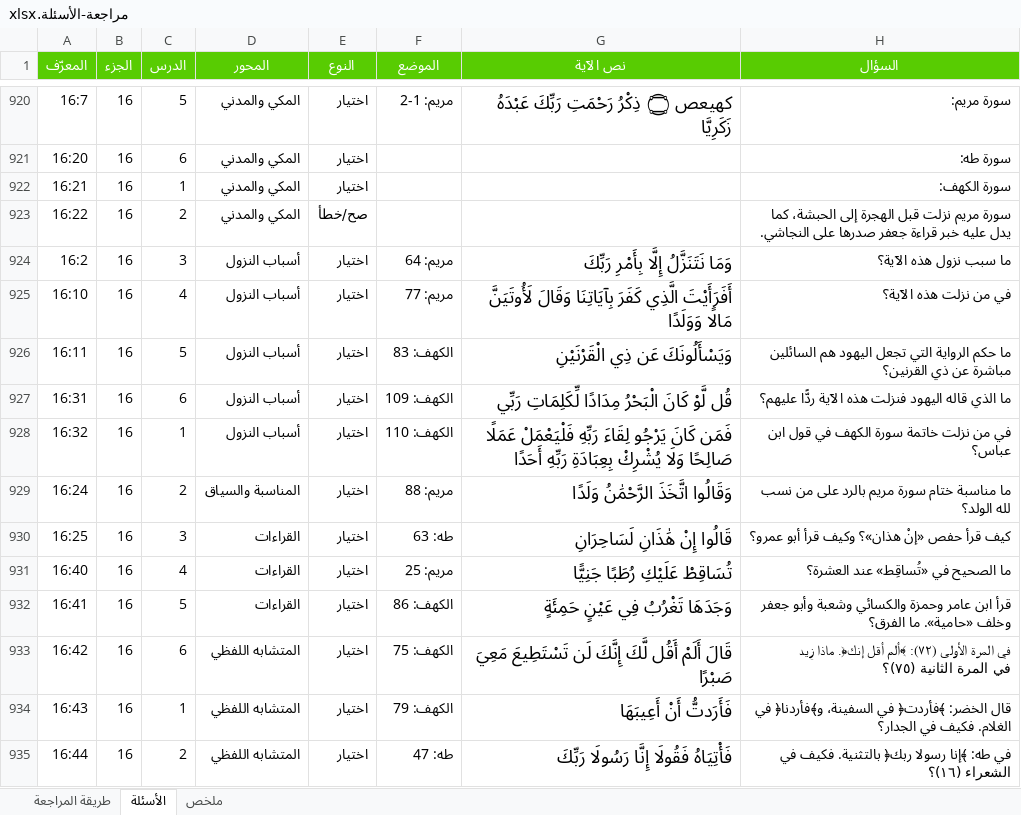
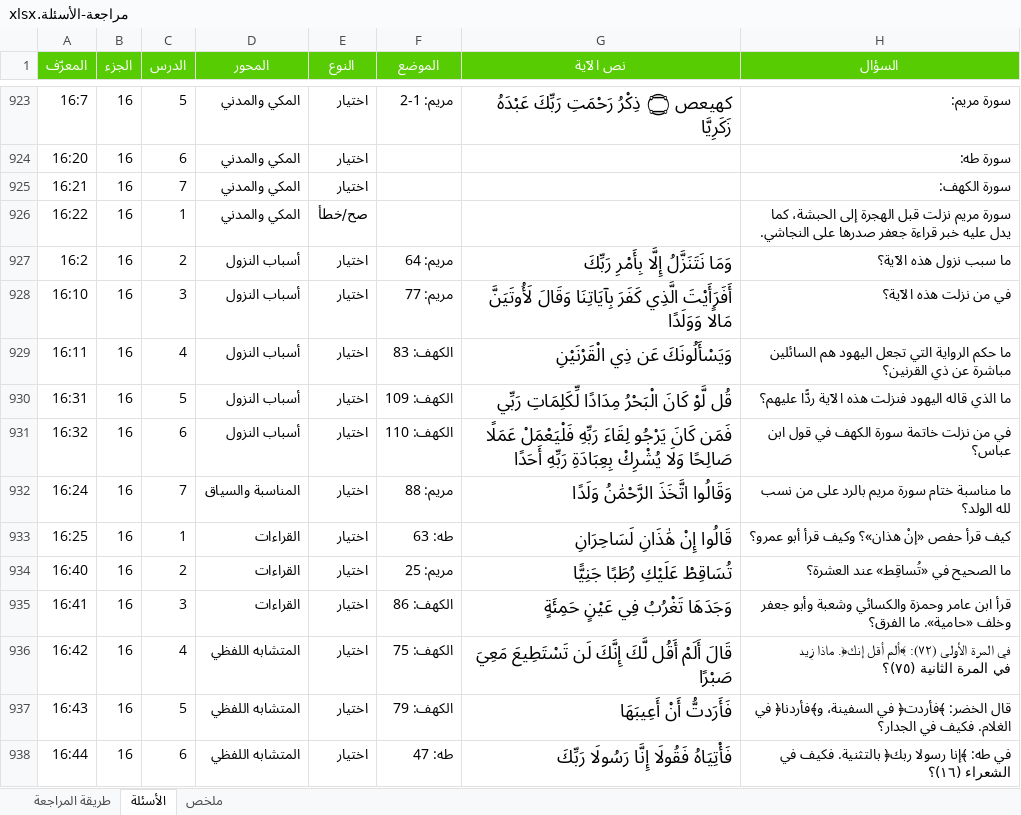
Before and after one commit to hishamzahrani/Hisham, an Excel workbook: review/مراجعة-الأسئلة.xlsx, sheet الأسئلة, drawn as a sheet; only a part is shown, gaps mark what is left out; values as stored, in another font and other column widths than the file's, no borders; conditional formats not drawn; addresses are those after the commit; the diff covers the shown part only; the diff names each change by its address in the sheet, - before the commit and + after, or states it on an @@ line.

```diff
--- a/review/مراجعة-الأسئلة.xlsx (sheet الأسئلة)
+++ b/review/مراجعة-الأسئلة.xlsx (sheet الأسئلة)
-C925 (الدرس): 1
+C925 (الدرس): 7
-C926 (الدرس): 2
+C926 (الدرس): 1
-C927 (الدرس): 3
+C927 (الدرس): 2
-C928 (الدرس): 4
+C928 (الدرس): 3
-C929 (الدرس): 5
+C929 (الدرس): 4
-C930 (الدرس): 6
+C930 (الدرس): 5
-C931 (الدرس): 1
+C931 (الدرس): 6
-C932 (الدرس): 2
+C932 (الدرس): 7
-C933 (الدرس): 3
+C933 (الدرس): 1
-C934 (الدرس): 4
+C934 (الدرس): 2
-C935 (الدرس): 5
+C935 (الدرس): 3
-C936 (الدرس): 6
+C936 (الدرس): 4
-C937 (الدرس): 1
+C937 (الدرس): 5
-C938 (الدرس): 2
+C938 (الدرس): 6
```
Also changed, not shown: 13 added rows and 341 edited cells elsewhere in this sheet, sheet ملخص, sheet طريقة المراجعة, review/الأسئلة-حسب-المحور.xlsx, 3 other files.
